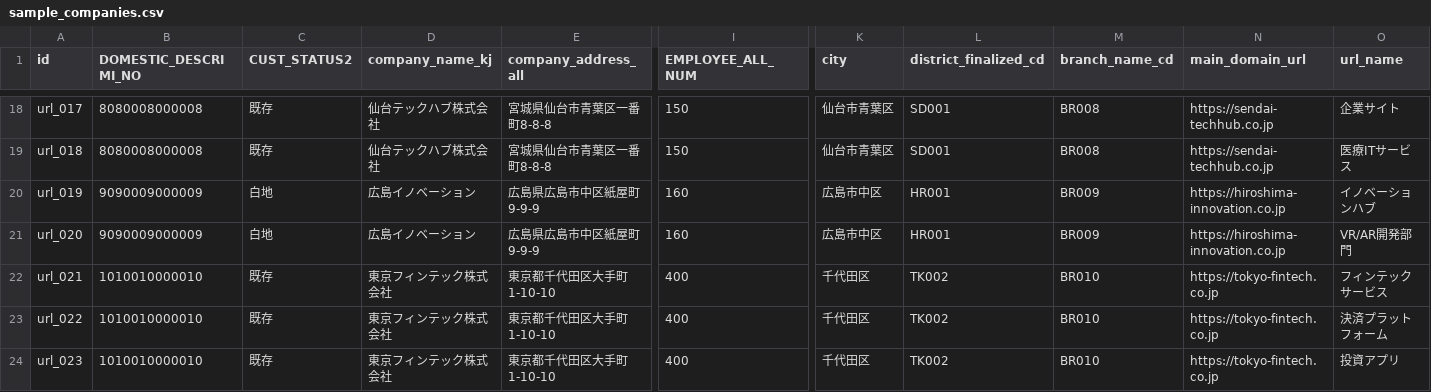
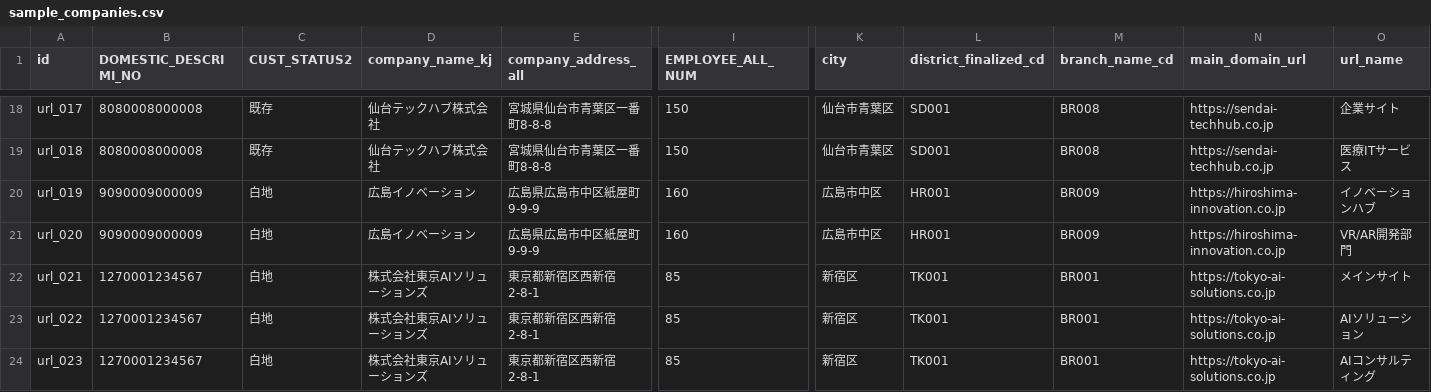
Before and after one commit to lorentzbao/eos-V2, a CSV file: data/sample_companies.csv, drawn as a sheet; only a part is shown, gaps mark what is left out; the diff covers the shown part only; the diff names each change by its address in the sheet, - before the commit and + after, or states it on an @@ line.

```diff
--- a/data/sample_companies.csv
+++ b/data/sample_companies.csv
-B22:B24 (DOMESTIC_DESCRIMI_NO): 1010010000010
+B22:B24 (DOMESTIC_DESCRIMI_NO): 1270001234567
-C22:C24 (CUST_STATUS2): 既存
+C22:C24 (CUST_STATUS2): 白地
-D22:D24 (company_name_kj): 東京フィンテック株式会社
+D22:D24 (company_name_kj): 株式会社東京AIソリューションズ
-E22:E24 (company_address_all): 東京都千代田区大手町1-10-10
+E22:E24 (company_address_all): 東京都新宿区西新宿2-8-1
-I22:I24 (EMPLOYEE_ALL_NUM): 400
+I22:I24 (EMPLOYEE_ALL_NUM): 85
-K22:K24 (city): 千代田区
+K22:K24 (city): 新宿区
-L22:L24 (district_finalized_cd): TK002
+L22:L24 (district_finalized_cd): TK001
-M22:M24 (branch_name_cd): BR010
+M22:M24 (branch_name_cd): BR001
-N22:N24 (main_domain_url): https://tokyo-fintech.co.jp
+N22:N24 (main_domain_url): https://tokyo-ai-solutions.co.jp
-O22 (url_name): フィンテックサービス
+O22 (url_name): メインサイト
-O23 (url_name): 決済プラットフォーム
+O23 (url_name): AIソリューション
-O24 (url_name): 投資アプリ
+O24 (url_name): AIコンサルティング
```
Also changed, not shown: 5 added rows and 43 edited cells elsewhere in this file, 34 other files.
